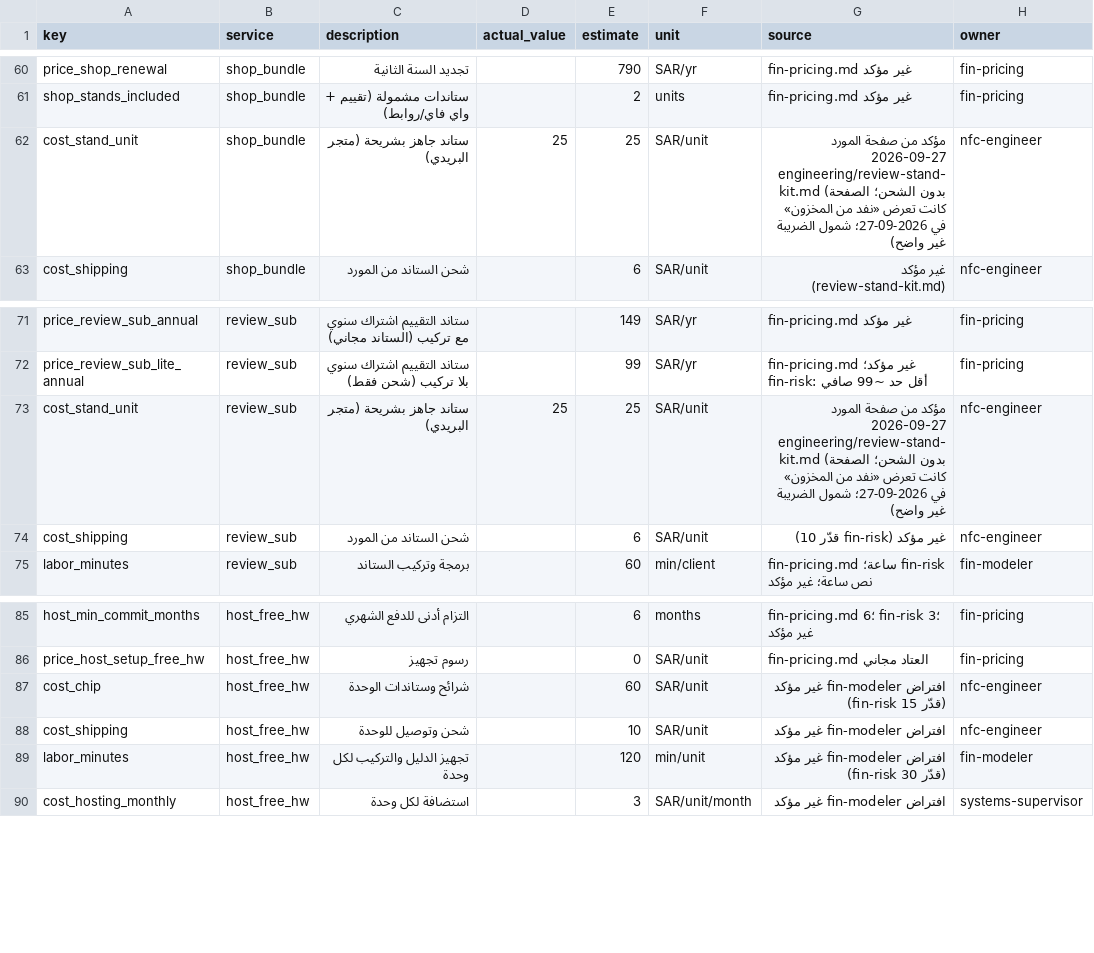
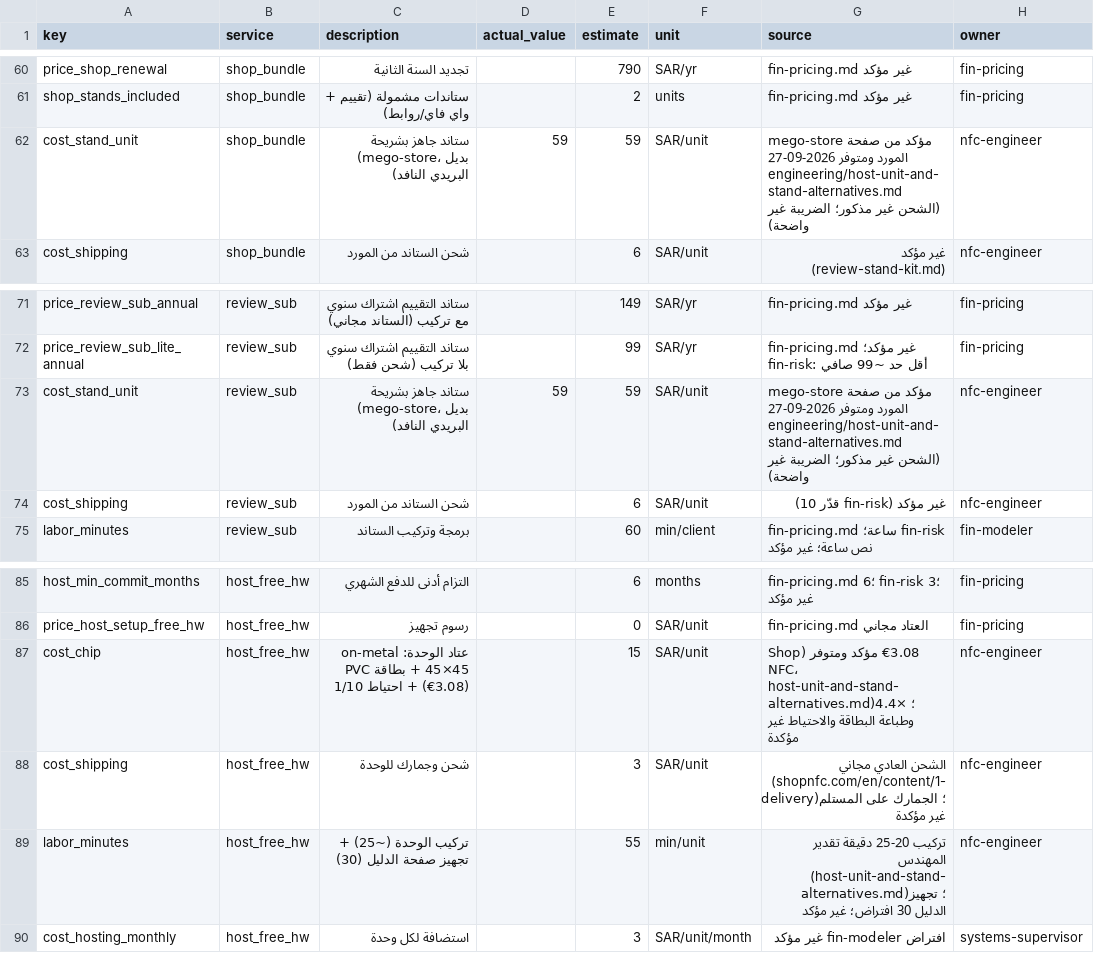
Before and after one commit to falshehri2142/lamsatap, a CSV file: finance/inputs.csv, drawn as a sheet; only a part is shown, gaps mark what is left out.

```diff
--- a/finance/inputs.csv
+++ b/finance/inputs.csv
@@ -61,3 +61,3 @@ price_shop_renewal,shop_bundle,تجديد السنة الثانية,,790,SAR/yr,
 shop_stands_included,shop_bundle,ستاندات مشمولة (تقييم + واي فاي/روابط),,2,units,fin-pricing.md غير مؤكد,fin-pricing
-cost_stand_unit,shop_bundle,ستاند جاهز بشريحة (متجر البريدي),25,25,SAR/unit,مؤكد من صفحة المورد 2026-09-27 engineering/review-stand-kit.md (بدون الشحن؛ الصفحة كانت تعرض «نفد من المخزون» في 2026-09-27؛ شمول الضريبة غير واضح),nfc-engineer
+cost_stand_unit,shop_bundle,ستاند جاهز بشريحة (mego-store، بديل البريدي النافد),59,59,SAR/unit,mego-store مؤكد من صفحة المورد ومتوفر 2026-09-27 engineering/host-unit-and-stand-alternatives.md (الشحن غير مذكور؛ الضريبة غير واضحة),nfc-engineer
 cost_shipping,shop_bundle,شحن الستاند من المورد,,6,SAR/unit,غير مؤكد (review-stand-kit.md),nfc-engineer
@@ -72,3 +72,3 @@ price_review_sub_annual,review_sub,ستاند التقييم اشتراك سنو
 price_review_sub_lite_annual,review_sub,ستاند التقييم اشتراك سنوي بلا تركيب (شحن فقط),,99,SAR/yr,fin-pricing.md غير مؤكد؛ fin-risk: أقل حد ~99 صافي,fin-pricing
-cost_stand_unit,review_sub,ستاند جاهز بشريحة (متجر البريدي),25,25,SAR/unit,مؤكد من صفحة المورد 2026-09-27 engineering/review-stand-kit.md (بدون الشحن؛ الصفحة كانت تعرض «نفد من المخزون» في 2026-09-27؛ شمول الضريبة غير واضح),nfc-engineer
+cost_stand_unit,review_sub,ستاند جاهز بشريحة (mego-store، بديل البريدي النافد),59,59,SAR/unit,mego-store مؤكد من صفحة المورد ومتوفر 2026-09-27 engineering/host-unit-and-stand-alternatives.md (الشحن غير مذكور؛ الضريبة غير واضحة),nfc-engineer
 cost_shipping,review_sub,شحن الستاند من المورد,,6,SAR/unit,غير مؤكد (fin-risk قدّر 10),nfc-engineer
@@ -86,5 +86,5 @@ host_min_commit_months,host_free_hw,التزام أدنى للدفع الشهر
 price_host_setup_free_hw,host_free_hw,رسوم تجهيز,,0,SAR/unit,fin-pricing.md العتاد مجاني,fin-pricing
-cost_chip,host_free_hw,شرائح وستاندات الوحدة,,60,SAR/unit,افتراض fin-modeler غير مؤكد (fin-risk قدّر 15),nfc-engineer
-cost_shipping,host_free_hw,شحن وتوصيل للوحدة,,10,SAR/unit,افتراض fin-modeler غير مؤكد,nfc-engineer
-labor_minutes,host_free_hw,تجهيز الدليل والتركيب لكل وحدة,,120,min/unit,افتراض fin-modeler غير مؤكد (fin-risk قدّر 30),fin-modeler
+cost_chip,host_free_hw,عتاد الوحدة: on-metal 45×45 + بطاقة PVC (€3.08) + احتياط 1/10,,15,SAR/unit,€3.08 مؤكد ومتوفر (Shop NFC، host-unit-and-stand-alternatives.md)؛ ×4.4 وطباعة البطاقة والاحتياط غير مؤكدة,nfc-engineer
+cost_shipping,host_free_hw,شحن وجمارك للوحدة,,3,SAR/unit,الشحن العادي مجاني (shopnfc.com/en/content/1-delivery)؛ الجمارك على المستلم غير مؤكدة,nfc-engineer
+labor_minutes,host_free_hw,تركيب الوحدة (~25) + تجهيز صفحة الدليل (30),,55,min/unit,تركيب 20-25 دقيقة تقدير المهندس (host-unit-and-stand-alternatives.md)؛ تجهيز الدليل 30 افتراض؛ غير مؤكد,nfc-engineer
 cost_hosting_monthly,host_free_hw,استضافة لكل وحدة,,3,SAR/unit/month,افتراض fin-modeler غير مؤكد,systems-supervisor
```
Also changed, not shown: 3 other files.
